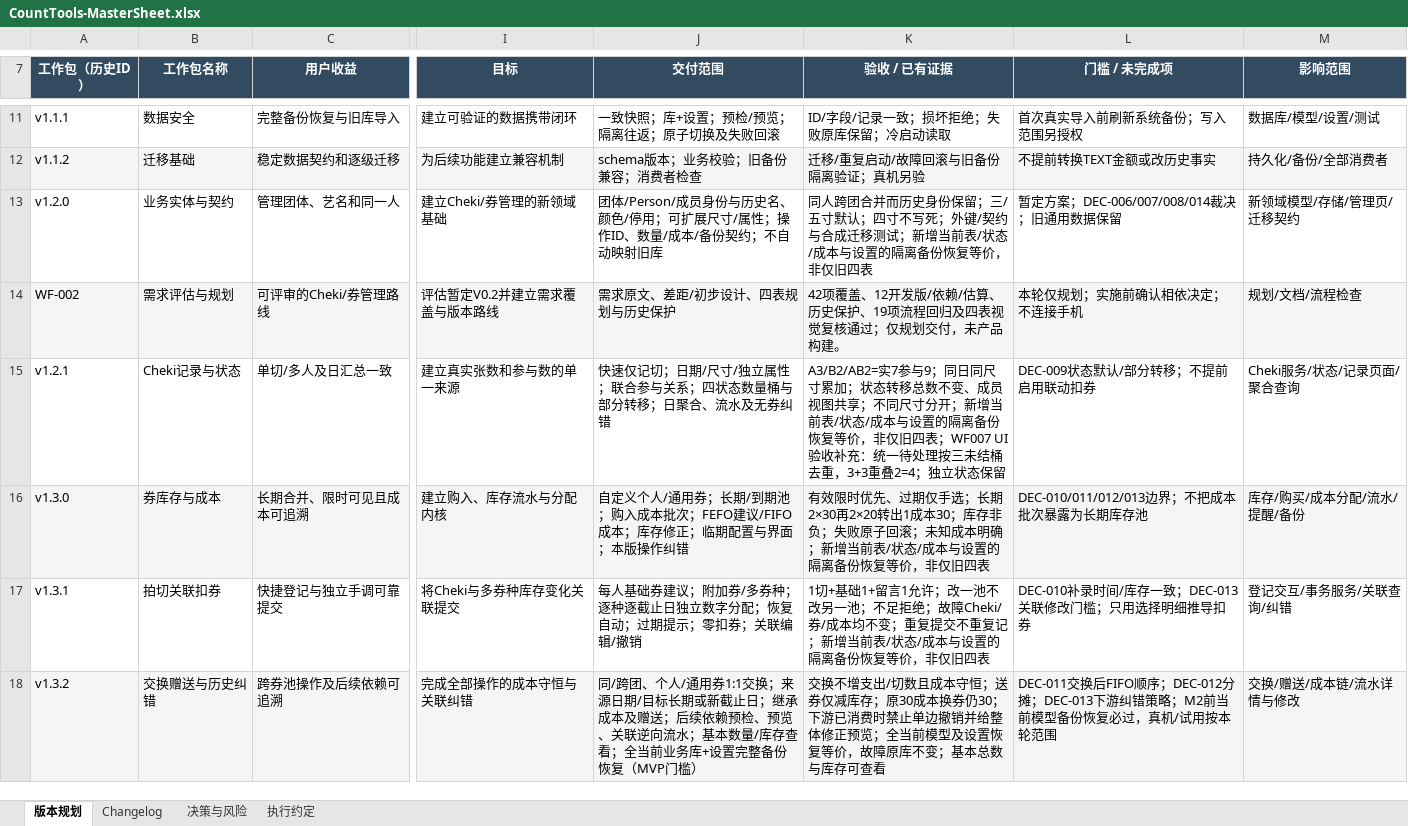
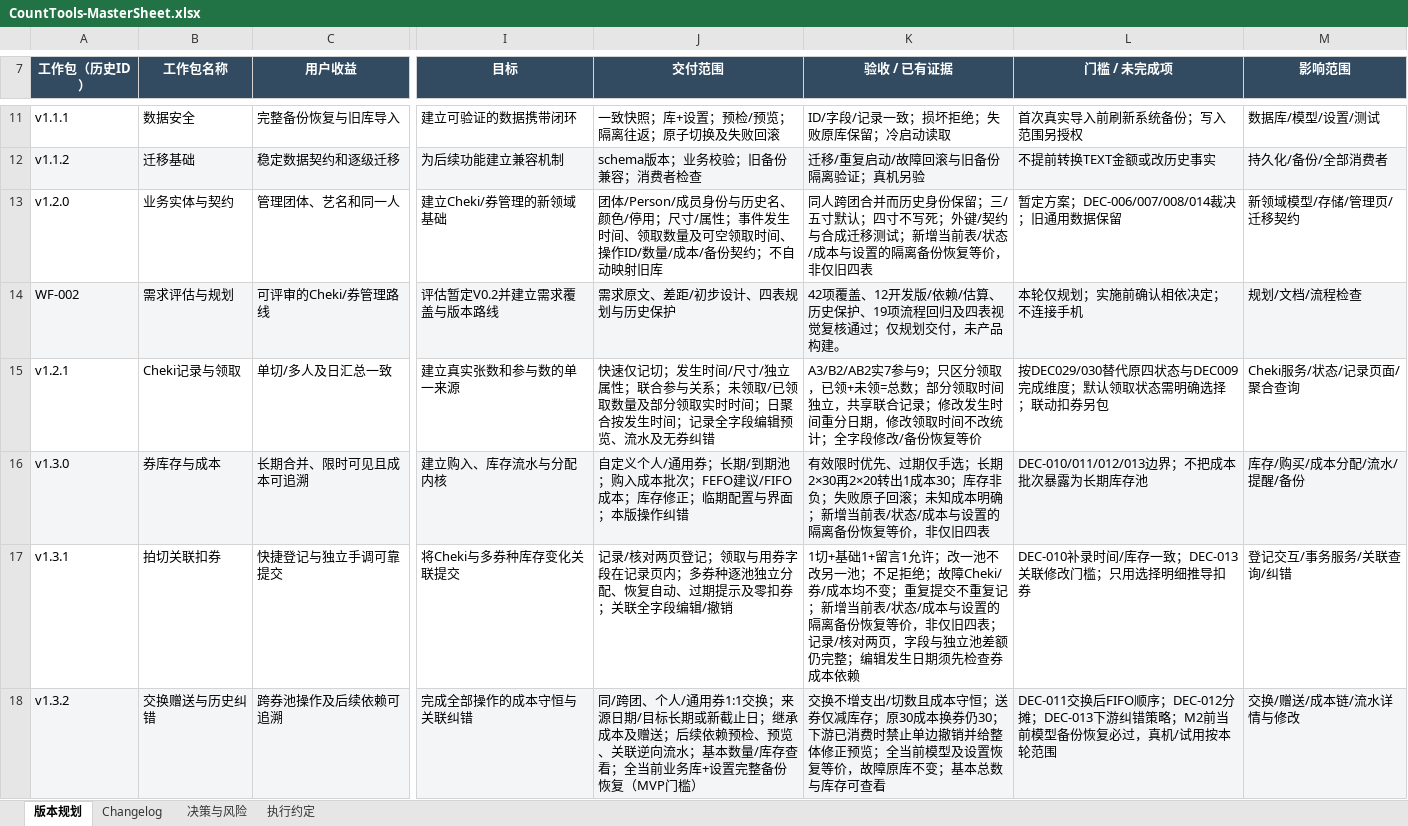
Before and after one commit to Seniorious66/count_tools, an Excel workbook: outputs/workflow-20261011/CountTools-MasterSheet.xlsx, sheet 版本规划, drawn as a sheet; only a part is shown, gaps mark what is left out; values as stored, in another font and other column widths than the file's, no borders; conditional formats not drawn; the diff covers the shown part only; the diff names each change by its address in the sheet, - before the commit and + after, or states it on an @@ line.

```diff
--- a/outputs/workflow-20261011/CountTools-MasterSheet.xlsx (sheet 版本规划)
+++ b/outputs/workflow-20261011/CountTools-MasterSheet.xlsx (sheet 版本规划)
-J13 (交付范围): …/停用；可扩展尺寸/属性；操作ID、数量/成…
+J13 (交付范围): …/停用；尺寸/属性；事件发生时间、领取数量及可空领取时间、操作ID/数量/成…
-B15 (工作包名称): Cheki记录与状态
+B15 (工作包名称): Cheki记录与领取
-J15 (交付范围): …仅记切；日期/尺寸/独立属性；联合参与关系；四状态数量桶与部分转移；日聚合、流水及…
+J15 (交付范围): …仅记切；发生时间/尺寸/独立属性；联合参与关系；未领取/已领取数量及部分领取实时时间；日聚合按发生时间；记录全字段编辑预览、流水及…
-K15 (验收 / 已有证据): A3/B2/AB2=实7参与9；同日同尺寸累加；状态转移总数不变、成员视图共享；不同尺寸分开；新增当前表/状态/成本与设置的隔离备份恢复等价，非仅旧四表；WF007 UI验收补充：统一待处理按三未结桶去重，3+3重叠2=4；独立状态保留
+K15 (验收 / 已有证据): A3/B2/AB2实7参与9；只区分领取，已领+未领=总数；部分领取时间独立，共享联合记录；修改发生时间重分日期，修改领取时间不改统计；全字段修改/备份恢复等价
-L15 (门槛 / 未完成项): DEC-009状态默认/部分转移；不提前启用联动扣券
+L15 (门槛 / 未完成项): 按DEC029/030替代原四状态与DEC009完成维度；默认领取状态需明确选择；联动扣券另包
-J17 (交付范围): 每人基础券建议；附加券/多券种；逐种逐截止日独立数字分配；恢复自动；过期提示；零扣券；关联编辑/撤…
+J17 (交付范围): 记录/核对两页登记；领取与用券字段在记录页内；多券种逐池独立分配、恢复自动、过期提示及零扣券；关联全字段编辑/撤…
-K17 (验收 / 已有证据): …仅旧四表
+K17 (验收 / 已有证据): …仅旧四表；记录/核对两页，字段与独立池差额仍完整；编辑发生日期须先检查券成本依赖
```
Also changed, not shown: 1 added row and 6 edited cells elsewhere in this sheet, sheet 执行约定, sheet 决策与风险, sheet Changelog, 13 other files.
